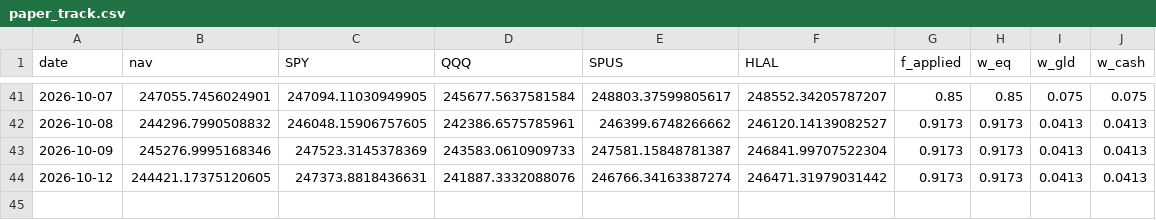
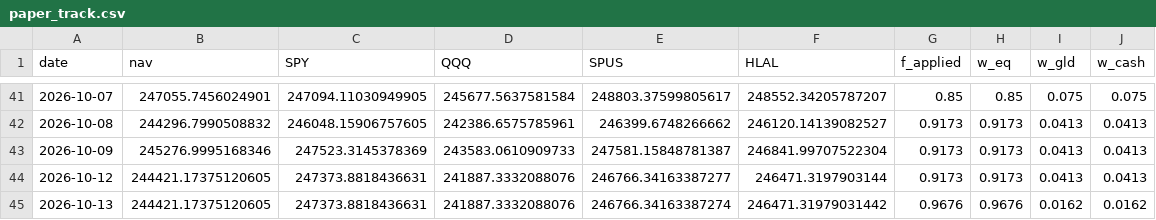
Before and after one commit to shaqebadi/fortress-dashboard, a CSV file: data/paper_track.csv, drawn as a sheet; only a part is shown, gaps mark what is left out.

```diff
--- a/data/paper_track.csv
+++ b/data/paper_track.csv
@@ -43,2 +43,3 @@ date,nav,SPY,QQQ,SPUS,HLAL,f_applied,w_eq,w_gld,w_cash
 2026-10-09,245276.9995168346,247523.3145378369,243583.0610909733,247581.15848781387,246841.99707522304,0.9173,0.9173,0.0413,0.0413
-2026-10-12,244421.17375120605,247373.8818436631,241887.3332088076,246766.34163387274,246471.31979031442,0.9173,0.9173,0.0413,0.0413
+2026-10-12,244421.17375120605,247373.8818436631,241887.3332088076,246766.34163387277,246471.3197903144,0.9173,0.9173,0.0413,0.0413
+2026-10-13,244421.17375120605,247373.8818436631,241887.3332088076,246766.34163387274,246471.31979031442,0.9676,0.9676,0.0162,0.0162
```
Also changed, not shown: data/core_returns.csv, 3 other files.
